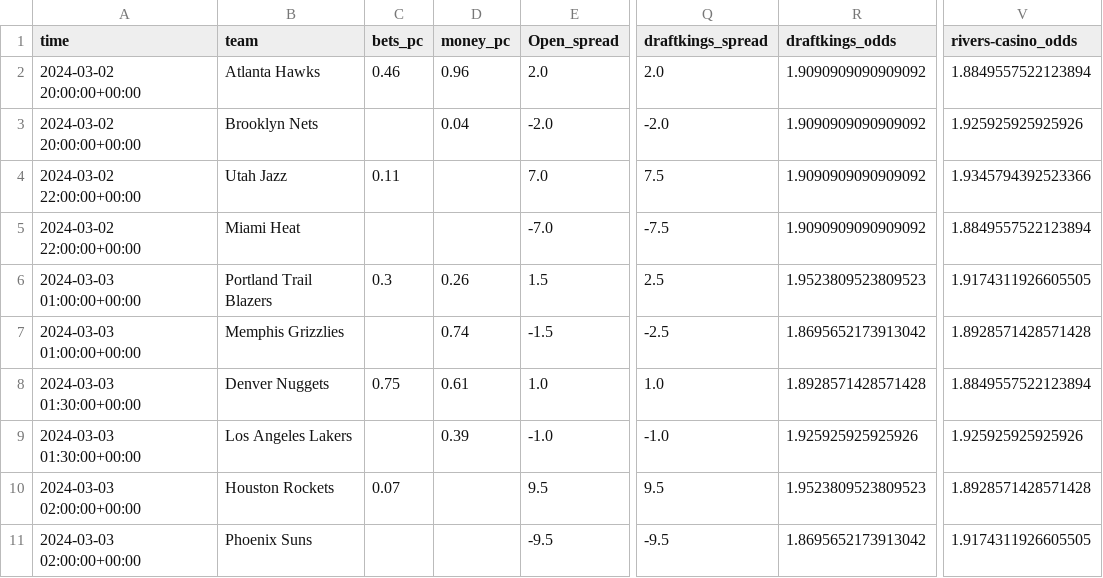
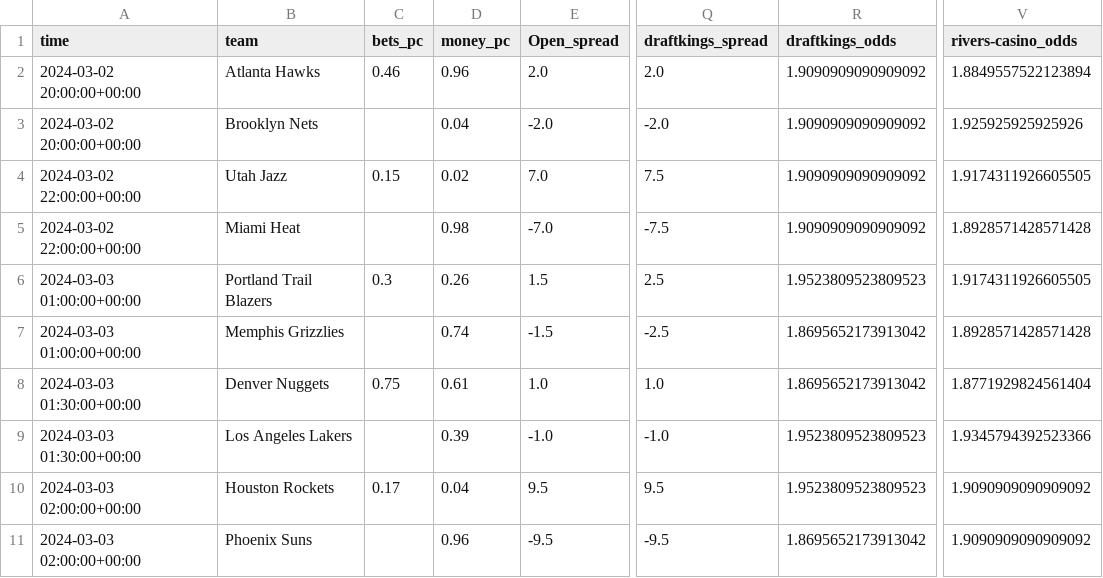
Before and after one commit to Donalcon/reverse_line_movement, a CSV file: nba_spread_df.csv, drawn as a sheet; only a part is shown, gaps mark what is left out; the diff names each change by its address in the sheet, - before the commit and + after, or states it on an @@ line.

```diff
--- a/nba_spread_df.csv
+++ b/nba_spread_df.csv
-C4 (bets_pc): 0.11
+C4 (bets_pc): 0.15
-D4 (money_pc): (empty)
+D4 (money_pc): 0.02
-V4 (rivers-casino_odds): 1.9345794392523366
+V4 (rivers-casino_odds): 1.9174311926605505
-D5 (money_pc): (empty)
+D5 (money_pc): 0.98
-V5 (rivers-casino_odds): 1.8849557522123894
+V5 (rivers-casino_odds): 1.8928571428571428
-R8 (draftkings_odds): 1.8928571428571428
+R8 (draftkings_odds): 1.8695652173913042
-V8 (rivers-casino_odds): 1.8849557522123894
+V8 (rivers-casino_odds): 1.8771929824561404
-R9 (draftkings_odds): 1.925925925925926
+R9 (draftkings_odds): 1.9523809523809523
-V9 (rivers-casino_odds): 1.925925925925926
+V9 (rivers-casino_odds): 1.9345794392523366
-C10 (bets_pc): 0.07
+C10 (bets_pc): 0.17
-D10 (money_pc): (empty)
+D10 (money_pc): 0.04
-V10 (rivers-casino_odds): 1.8928571428571428
+V10 (rivers-casino_odds): 1.9090909090909092
-D11 (money_pc): (empty)
+D11 (money_pc): 0.96
-V11 (rivers-casino_odds): 1.9174311926605505
+V11 (rivers-casino_odds): 1.9090909090909092
```
Also changed, not shown: nba_total_df.csv.
